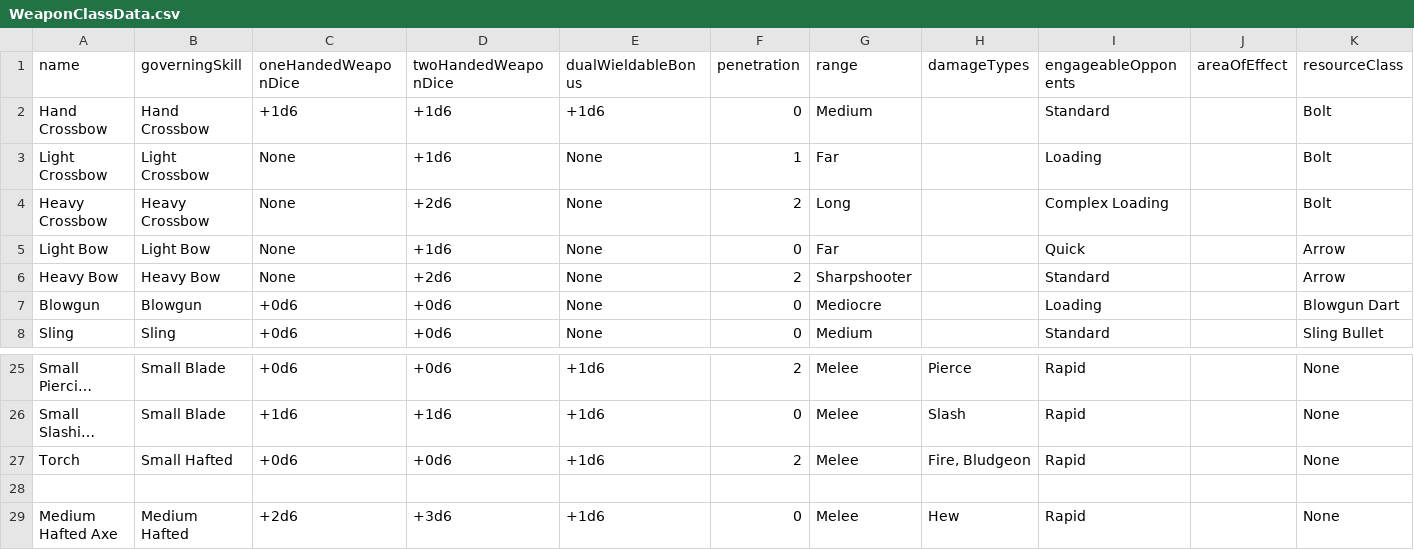
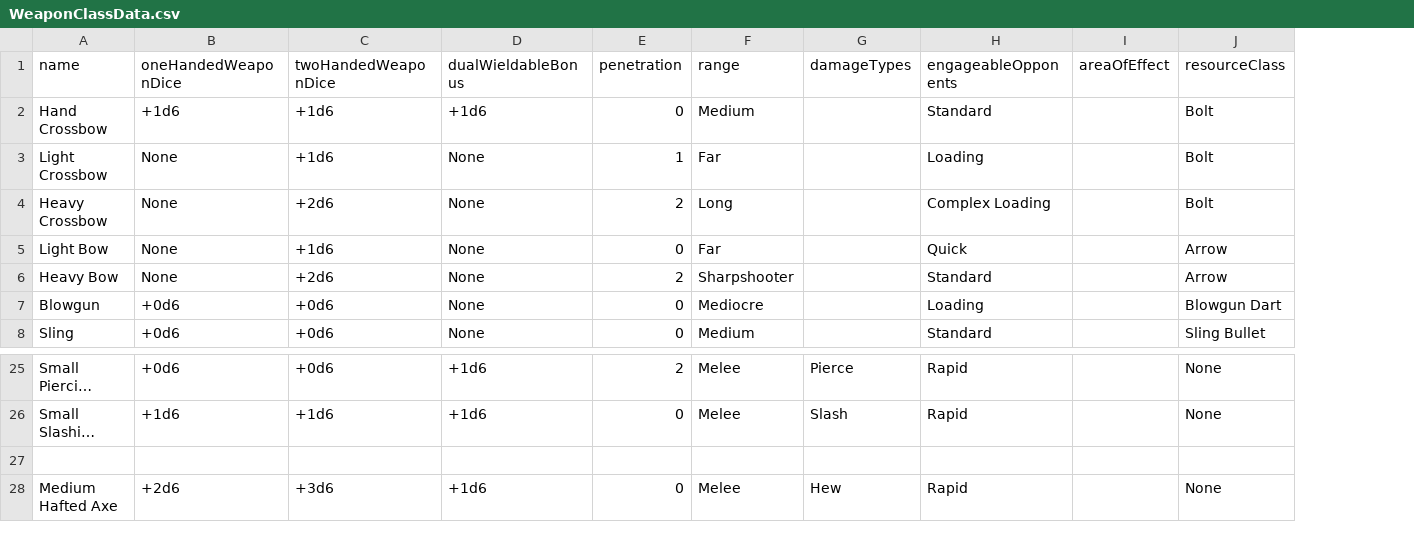
Before and after one commit to CogentRoleplayCommunity/FogentRoleplay, a CSV file: WeaponClassData.csv, drawn as a sheet; only a part is shown, gaps mark what is left out; long unchanged cells end in …; the diff names each change by its address in the sheet, - before the commit and + after, or states it on an @@ line.

Commit message:
Extracted out weapon skill data

```diff
--- a/WeaponClassData.csv
+++ b/WeaponClassData.csv
-column B (governingSkill), rows 2-8: Hand Crossbow | Light Crossbow | Heavy Crossbow | Light Bow | Heavy Bow | Blowgun | Sling; rows 25-26: Small Blade | Small Blade; row 29: Medium Hafted
-row 27: Torch | Small Hafted | +0d6 | +0d6 | +1d6 | 2 | Melee | Fire, Bludgeon | Rapid |  | None
```
Also changed, not shown: ItemData.csv, 1 other file.
